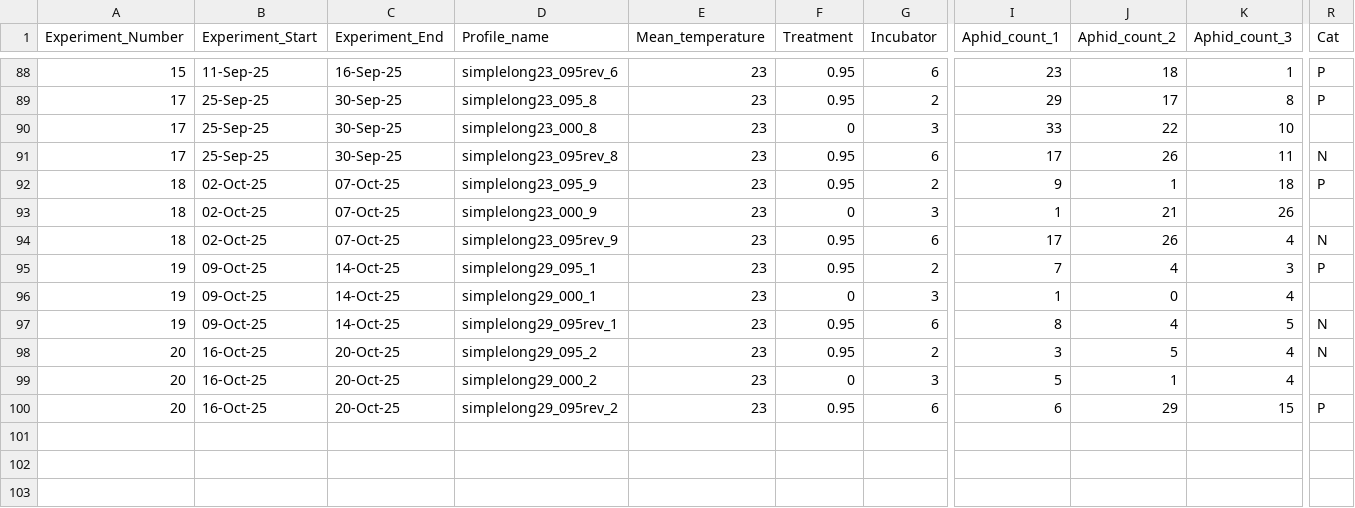
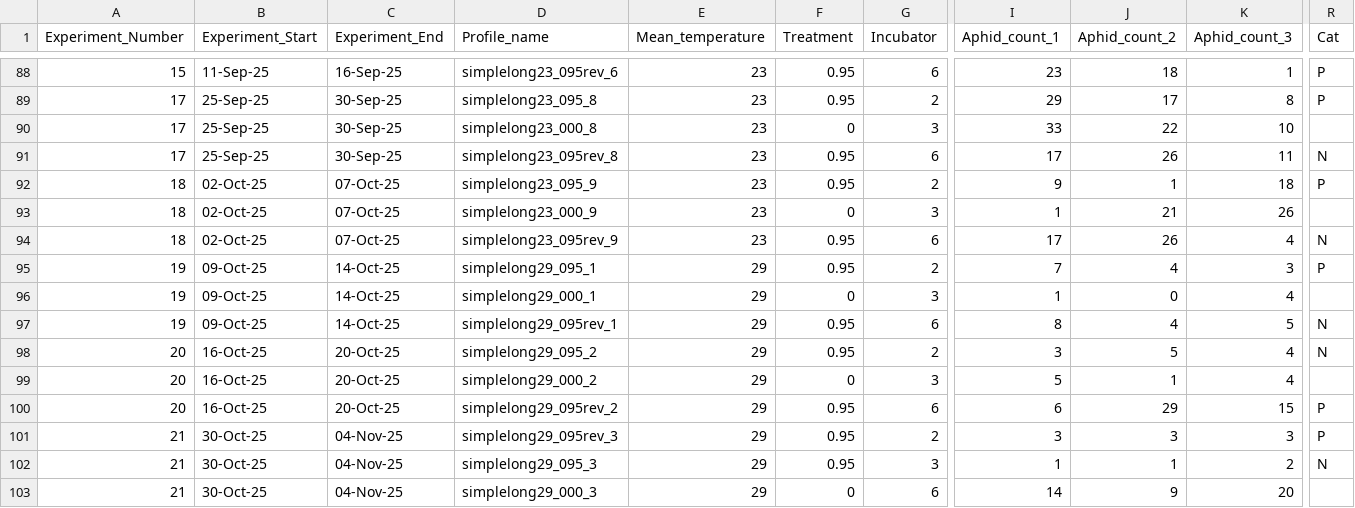
Before and after one commit to Cuddington-Lab/thermal-experiments, a CSV file: dataset_autocorrelation_aphids.csv, drawn as a sheet; only a part is shown, gaps mark what is left out; rows hold the shown columns only; the diff names each change by its address in the sheet, - before the commit and + after, or states it on an @@ line.

Commit message:
Add files via upload

```diff
--- a/dataset_autocorrelation_aphids.csv
+++ b/dataset_autocorrelation_aphids.csv
-E95:E100 (Mean_temperature): 23
+E95:E100 (Mean_temperature): 29
+row 101: 21 | 30-Oct-25 | 04-Nov-25 | simplelong29_095rev_3 | 29 | 0.95 | 2 | 3 | 3 | 3 | P
+row 102: 21 | 30-Oct-25 | 04-Nov-25 | simplelong29_095_3 | 29 | 0.95 | 3 | 1 | 1 | 2 | N
+row 103: 21 | 30-Oct-25 | 04-Nov-25 | simplelong29_000_3 | 29 | 0 | 6 | 14 | 9 | 20
```
